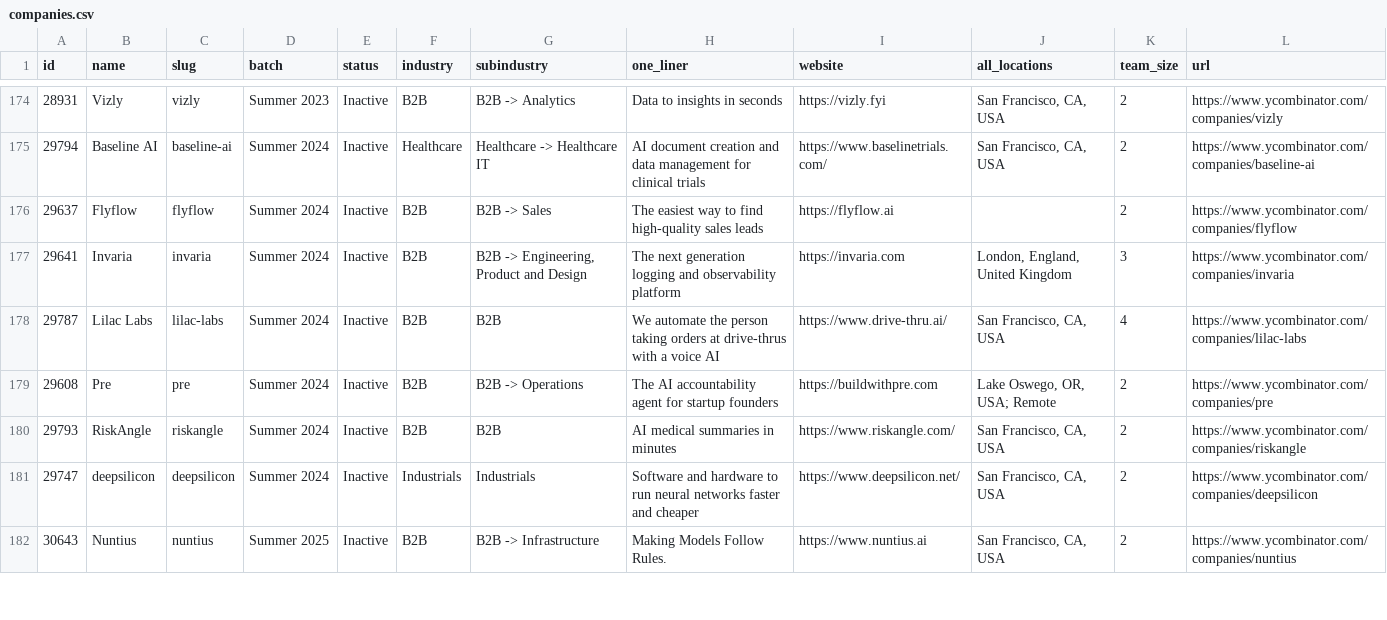
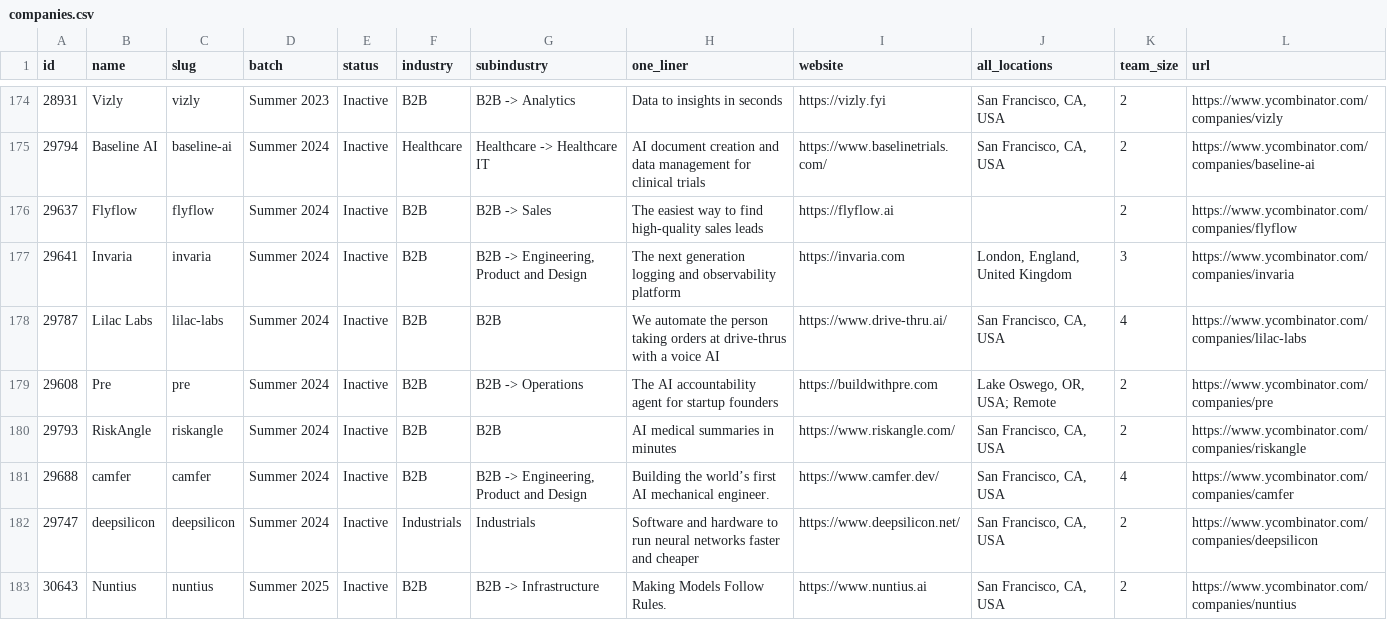
Before and after one commit to shawncshen/failed-yc-founders, a CSV file: data/companies.csv, drawn as a sheet; only a part is shown, gaps mark what is left out.

```diff
--- a/data/companies.csv
+++ b/data/companies.csv
@@ -180,2 +180,3 @@ id,name,slug,batch,status,industry,subindustry,one_liner,website,all_locations,t
 29793,RiskAngle,riskangle,Summer 2024,Inactive,B2B,B2B,AI medical summaries in minutes,https://www.riskangle.com/,"San Francisco, CA, USA",2,https://www.ycombinator.com/companies/riskangle
+29688,camfer,camfer,Summer 2024,Inactive,B2B,"B2B -> Engineering, Product and Design",Building the world’s first AI mechanical engineer.,https://www.camfer.dev/,"San Francisco, CA, USA",4,https://www.ycombinator.com/companies/camfer
 29747,deepsilicon,deepsilicon,Summer 2024,Inactive,Industrials,Industrials,Software and hardware to run neural networks faster and cheaper,https://www.deepsilicon.net/,"San Francisco, CA, USA",2,https://www.ycombinator.com/companies/deepsilicon
```
Also changed, not shown: 1 other file.
